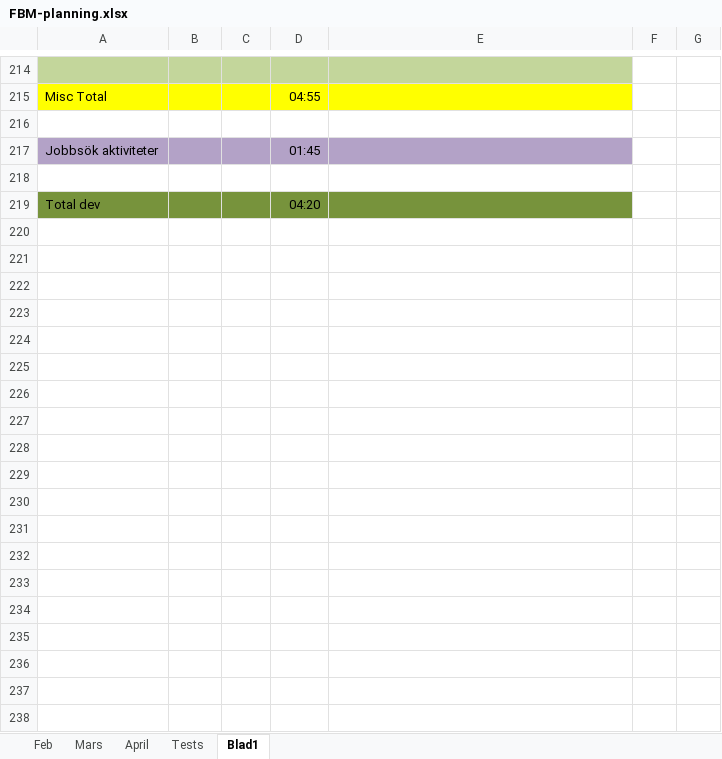
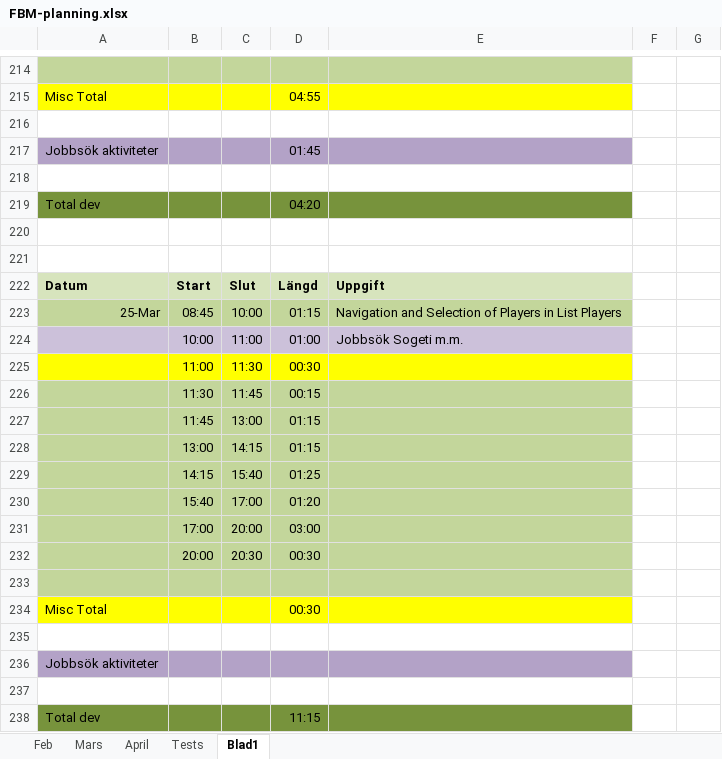
Before and after one commit to MrFusion3000/FuzBallManager, an Excel workbook: FBM-planning.xlsx, sheet Blad1, drawn as a sheet; only a part is shown, gaps mark what is left out; values as stored, in another font and other column widths than the file's, no borders; the diff names each change by its address in the sheet, - before the commit and + after, or states it on an @@ line.

Commit message:
v0.043 Fix PlayerUpdate PlayerRepository

```diff
--- a/FBM-planning.xlsx (sheet Blad1)
+++ b/FBM-planning.xlsx (sheet Blad1)
+row 220: (empty)
+row 221: (empty)
+row 222: Datum | Start | Slut | Längd | Uppgift
+row 223: 25-Mar | 08:45 | 10:00 | 01:15 | Navigation and Selection of Players in List Players
+row 224:  | 10:00 | 11:00 | 01:00 | Jobbsök Sogeti m.m.
+row 225:  | 11:00 | 11:30 | 00:30
+row 226:  | 11:30 | 11:45 | 00:15
+row 227:  | 11:45 | 13:00 | 01:15
+row 228:  | 13:00 | 14:15 | 01:15
+row 229:  | 14:15 | 15:40 | 01:25
+row 230:  | 15:40 | 17:00 | 01:20
+row 231:  | 17:00 | 20:00 | 03:00
+row 232:  | 20:00 | 20:30 | 00:30
+row 233: (empty)
+row 234: Misc Total |  |  | 00:30
+row 235: (empty)
+row 236: Jobbsök aktiviteter
+row 237: (empty)
+row 238: Total dev |  |  | 11:15
```
Also changed, not shown: 13 other files.
